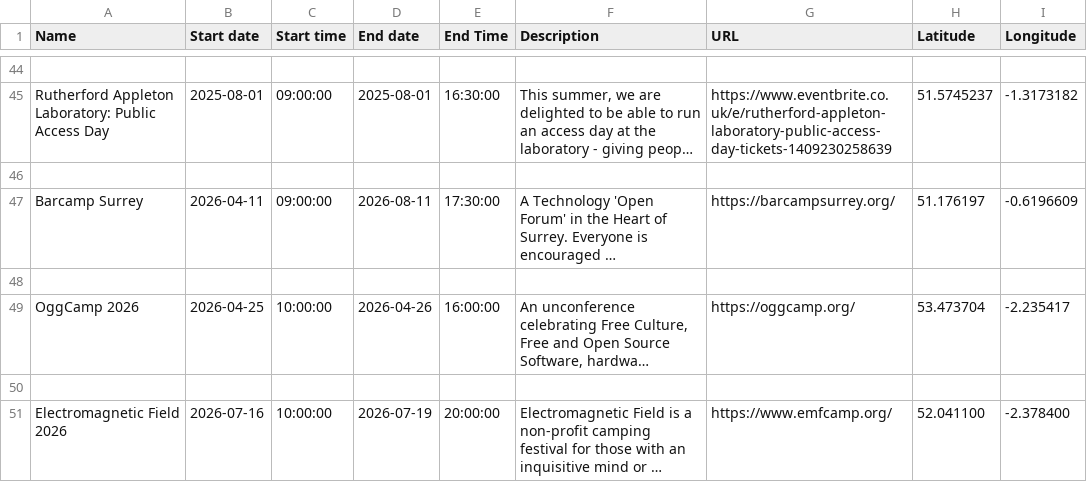
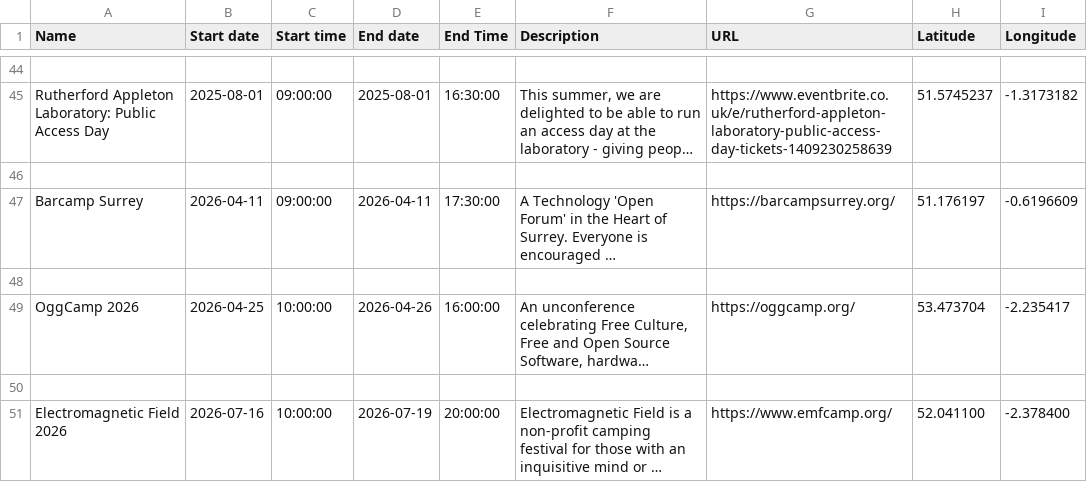
Before and after one commit to emilyselwood/makers_calendar_uk, a CSV file: events.csv, drawn as a sheet; only a part is shown, gaps mark what is left out; long unchanged cells end in …; the diff names each change by its address in the sheet, - before the commit and + after, or states it on an @@ line.

Commit message:
Update events.csv
Fix the 4 month long Barcamp Surrey!

```diff
--- a/events.csv
+++ b/events.csv
-D47 (End date): 2026-08-11
+D47 (End date): 2026-04-11
```
